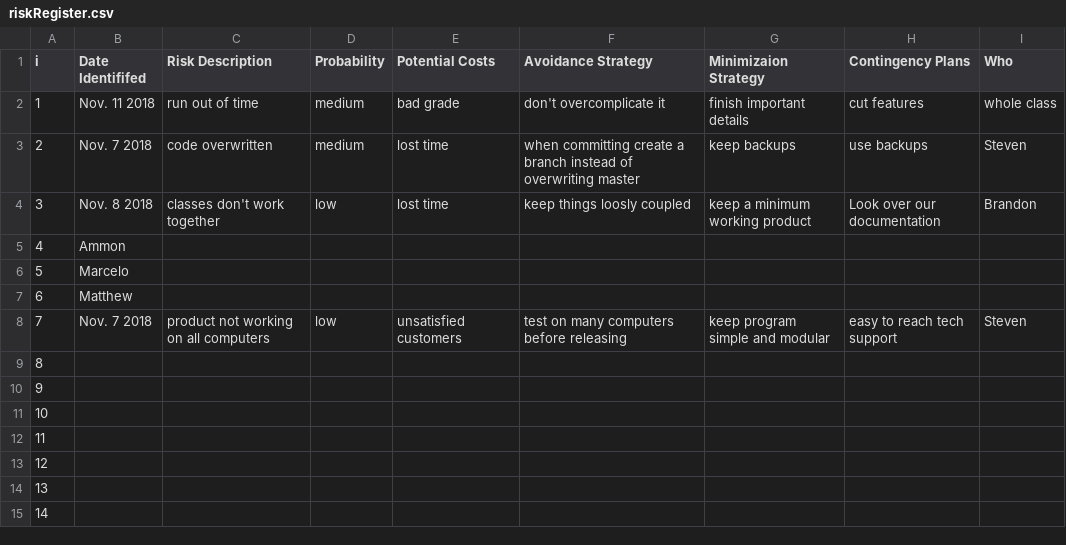
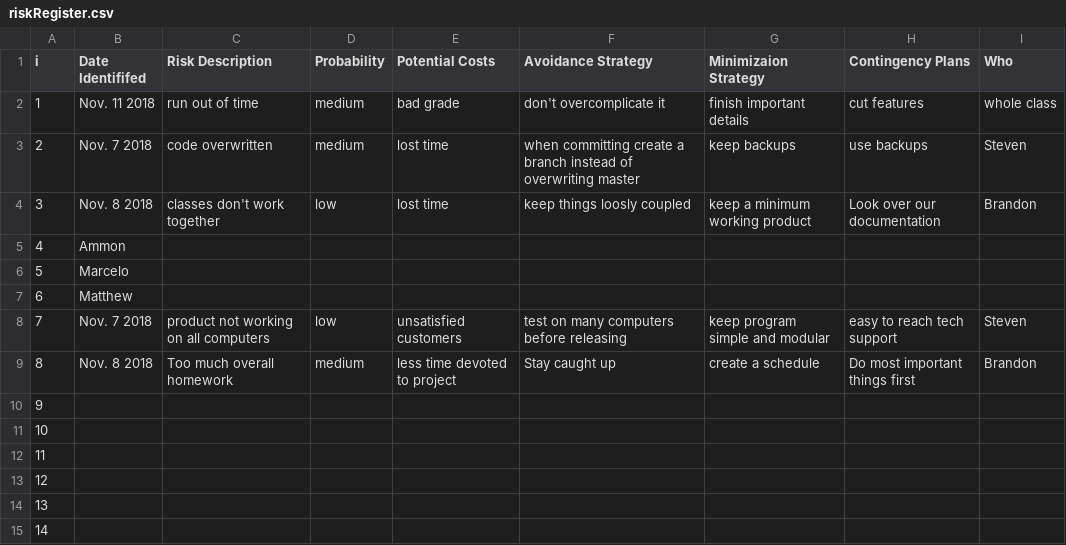
Before and after one commit to SteveMelville/Team-Orange-TTT-ish, a CSV file: riskRegister.csv, drawn as a sheet.

Commit message:
Update riskRegister.csv

```diff
--- a/riskRegister.csv
+++ b/riskRegister.csv
@@ -8,3 +8,3 @@ i,Date Identififed,Risk Description,Probability,Potential Costs,Avoidance Strate
 7,Nov. 7 2018,product not working on all computers,low,unsatisfied customers,test on many computers before releasing,keep program simple and modular,easy to reach tech support,Steven			
-8,,,,,,,,						
+8,Nov. 8 2018,Too much overall homework,medium,less time devoted to project,Stay caught up,create a schedule,Do most important things first,Brandon						
 9,,,,,,,,							
```
